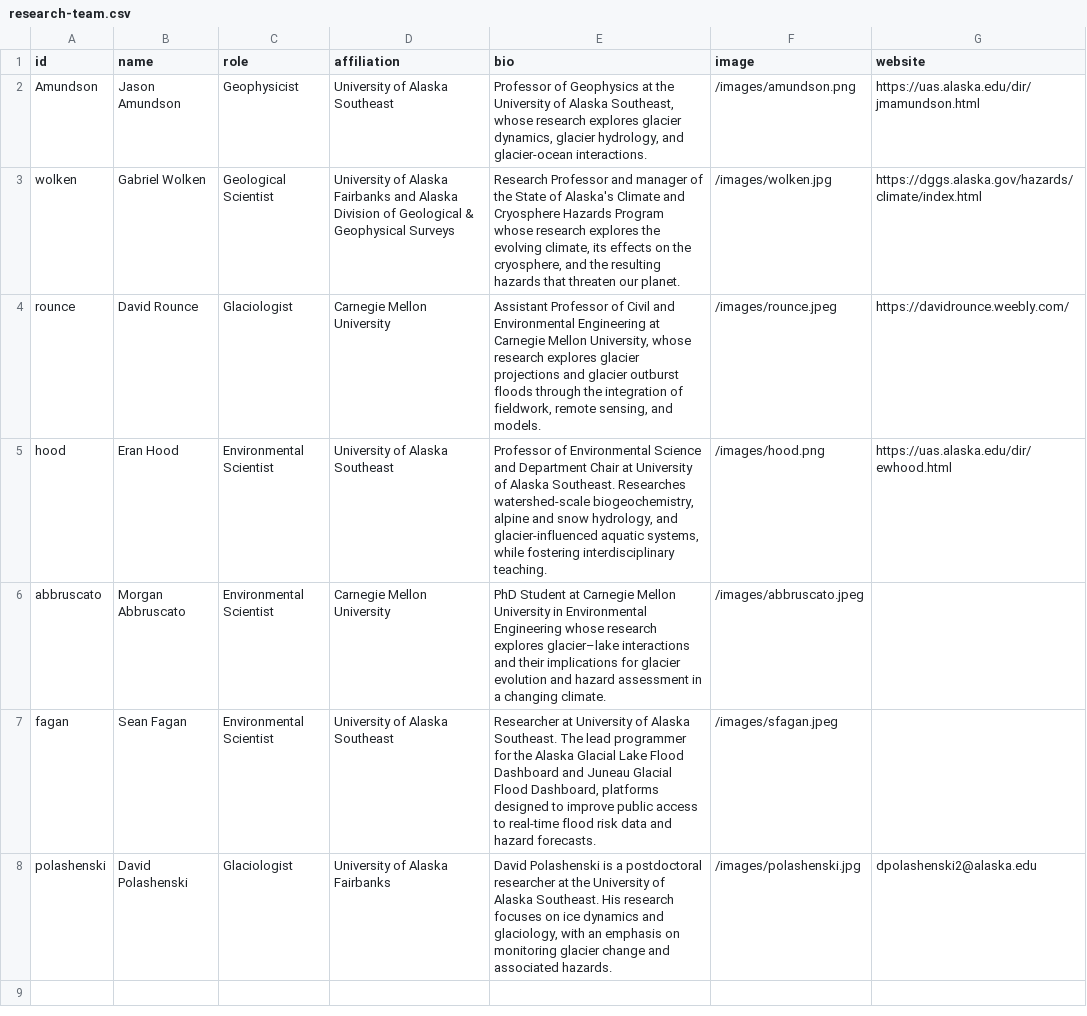
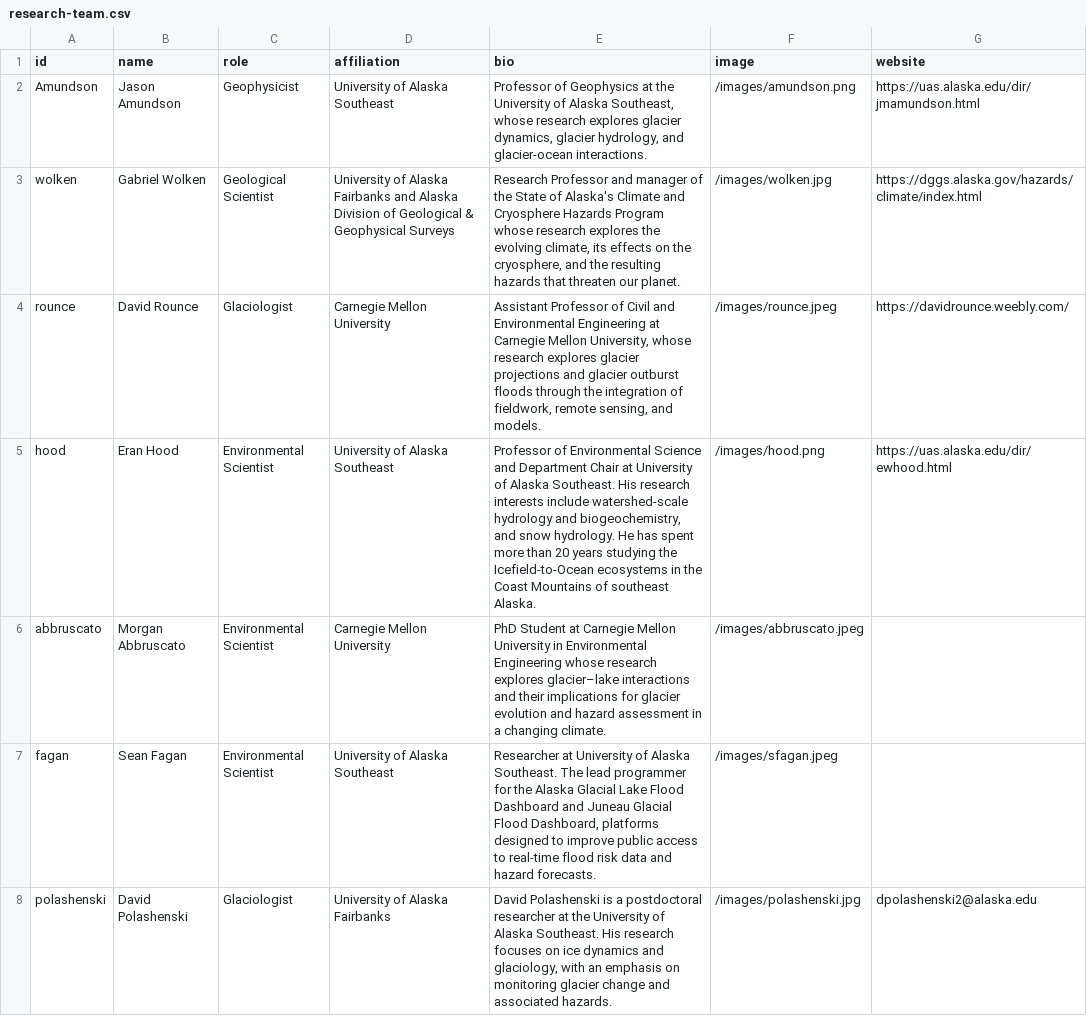
Before and after one commit to codefean/alaska-glof-dashboard, a CSV file: public/research-team.csv, drawn as a sheet.

```diff
--- a/public/research-team.csv
+++ b/public/research-team.csv
@@ -4,3 +4,3 @@ wolken,Gabriel Wolken,Geological Scientist,University of Alaska Fairbanks and Al
 rounce,David Rounce,Glaciologist,Carnegie Mellon University,"Assistant Professor of Civil and Environmental Engineering at Carnegie Mellon University, whose research explores glacier projections and glacier outburst floods through the integration of fieldwork, remote sensing, and models.",/images/rounce.jpeg,https://davidrounce.weebly.com/
-hood,Eran Hood,Environmental Scientist,University of Alaska Southeast,"Professor of Environmental Science and Department Chair at University of Alaska Southeast. Researches watershed-scale biogeochemistry, alpine and snow hydrology, and glacier-influenced aquatic systems, while fostering interdisciplinary teaching.",/images/hood.png,https://uas.alaska.edu/dir/ewhood.html
+hood,Eran Hood,Environmental Scientist,University of Alaska Southeast,"Professor of Environmental Science and Department Chair at University of Alaska Southeast. His research interests include watershed-scale hydrology and biogeochemistry, and snow hydrology. He has spent more than 20 years studying the Icefield-to-Ocean ecosystems in the Coast Mountains of southeast Alaska.",/images/hood.png,https://uas.alaska.edu/dir/ewhood.html
 abbruscato,Morgan Abbruscato,Environmental Scientist,Carnegie Mellon University,PhD Student at Carnegie Mellon University in Environmental Engineering whose research explores glacier–lake interactions and their implications for glacier evolution and hazard assessment in a changing climate.,/images/abbruscato.jpeg,
```
Also changed, not shown: 2 other files.
